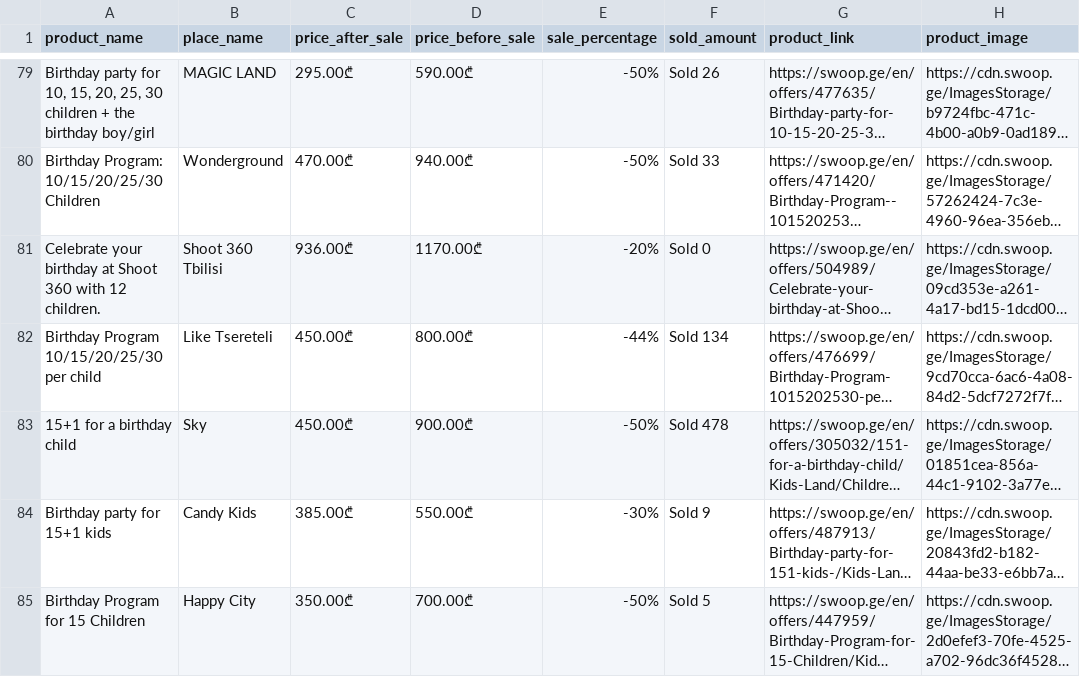
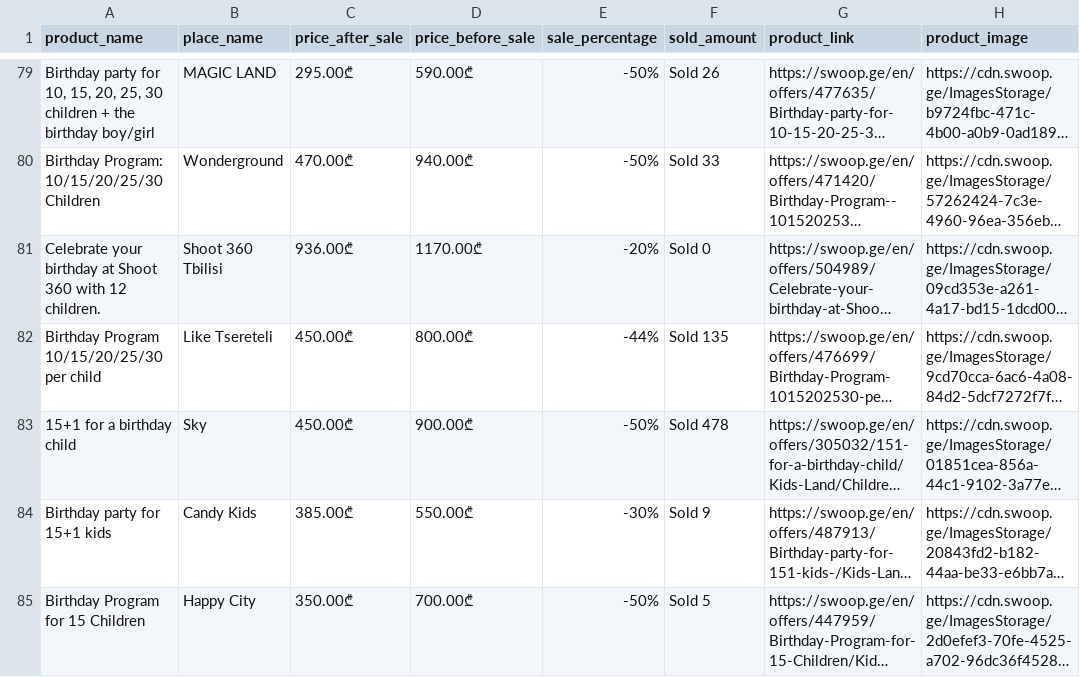
Before and after one commit to GiorgiEz/swoop.ge-scraper, a CSV file: data/products.csv, drawn as a sheet; only a part is shown, gaps mark what is left out; long unchanged cells end in …; the diff covers the shown part only; the diff names each change by its address in the sheet, - before the commit and + after, or states it on an @@ line.

Commit message:
added data cleaning using pandas library

```diff
--- a/data/products.csv
+++ b/data/products.csv
-F82 (sold_amount): Sold 134
+F82 (sold_amount): Sold 135
```
Also changed, not shown: 6 edited cells elsewhere in this file, 10 other files.
